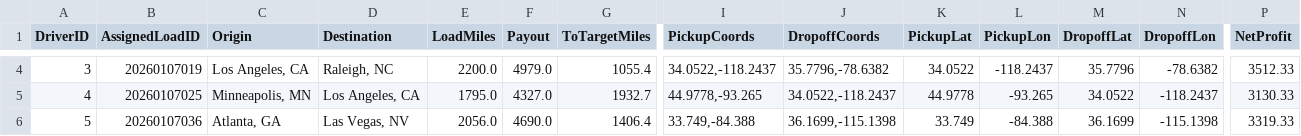
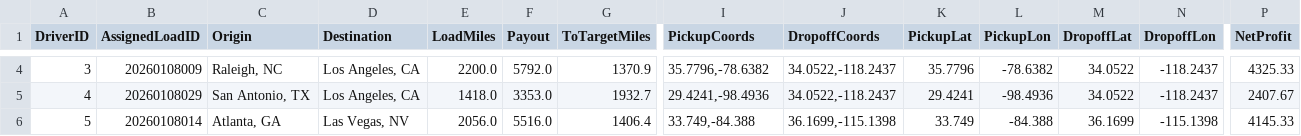
Before and after one commit to BryantPortfolio/truck-load-optimizer, a CSV file: latest_assignments.csv, drawn as a sheet; only a part is shown, gaps mark what is left out; the diff covers the shown part only; the diff names each change by its address in the sheet, - before the commit and + after, or states it on an @@ line.

```diff
--- a/latest_assignments.csv
+++ b/latest_assignments.csv
-B4 (AssignedLoadID): 20260107019
+B4 (AssignedLoadID): 20260108009
-C4 (Origin): Los Angeles, CA
+C4 (Origin): Raleigh, NC
-D4 (Destination): Raleigh, NC
+D4 (Destination): Los Angeles, CA
-F4 (Payout): 4979.0
+F4 (Payout): 5792.0
-G4 (ToTargetMiles): 1055.4
+G4 (ToTargetMiles): 1370.9
-I4 (PickupCoords): 34.0522,-118.2437
+I4 (PickupCoords): 35.7796,-78.6382
-J4 (DropoffCoords): 35.7796,-78.6382
+J4 (DropoffCoords): 34.0522,-118.2437
-K4 (PickupLat): 34.0522
+K4 (PickupLat): 35.7796
-L4 (PickupLon): -118.2437
+L4 (PickupLon): -78.6382
-M4 (DropoffLat): 35.7796
+M4 (DropoffLat): 34.0522
-N4 (DropoffLon): -78.6382
+N4 (DropoffLon): -118.2437
-P4 (NetProfit): 3512.33
+P4 (NetProfit): 4325.33
-B5 (AssignedLoadID): 20260107025
+B5 (AssignedLoadID): 20260108029
-C5 (Origin): Minneapolis, MN
+C5 (Origin): San Antonio, TX
-E5 (LoadMiles): 1795.0
+E5 (LoadMiles): 1418.0
-F5 (Payout): 4327.0
+F5 (Payout): 3353.0
-I5 (PickupCoords): 44.9778,-93.265
+I5 (PickupCoords): 29.4241,-98.4936
-K5 (PickupLat): 44.9778
+K5 (PickupLat): 29.4241
-L5 (PickupLon): -93.265
+L5 (PickupLon): -98.4936
-P5 (NetProfit): 3130.33
+P5 (NetProfit): 2407.67
-B6 (AssignedLoadID): 20260107036
+B6 (AssignedLoadID): 20260108014
-F6 (Payout): 4690.0
+F6 (Payout): 5516.0
-P6 (NetProfit): 3319.33
+P6 (NetProfit): 4145.33
```
Also changed, not shown: 43 edited cells elsewhere in this file, 1 other file.
